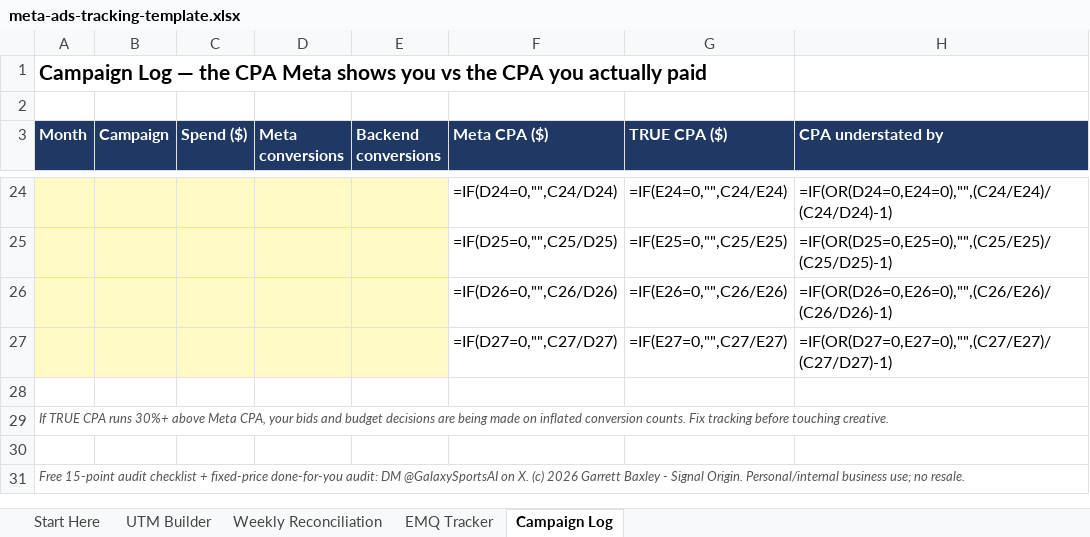
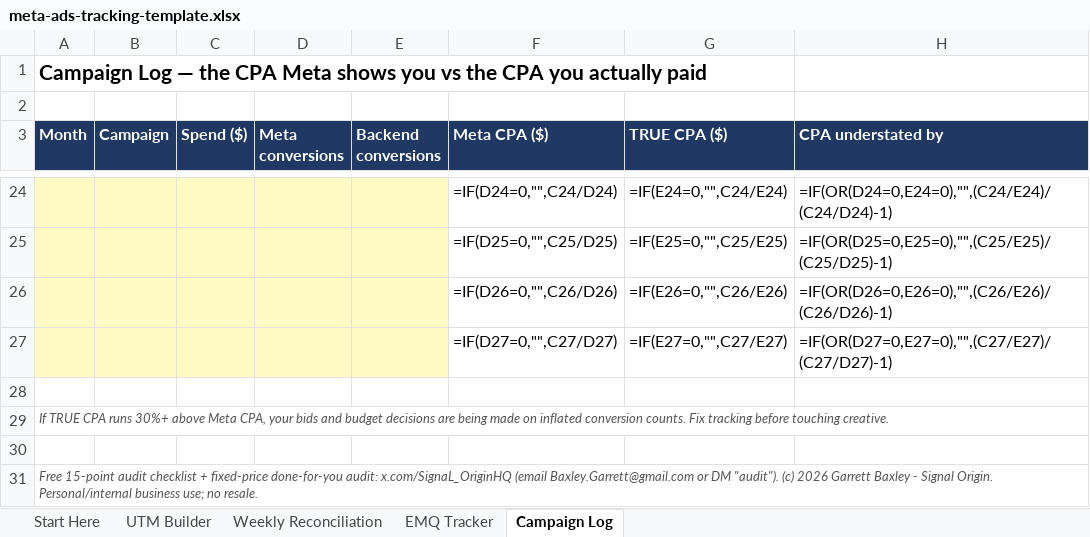
Before and after one commit to Beexly/autonomous-revenue-engine, an Excel workbook: products/meta-ads-tracking-template.xlsx, sheet Campaign Log, drawn as a sheet; only a part is shown, gaps mark what is left out; values as stored, in another font and other column widths than the file's, no borders; formulas without a stored value are shown as written; the diff names each change by its address in the sheet, - before the commit and + after, or states it on an @@ line.

Commit message:
products: fix abandoned sports-handle CTA surviving in the tracking xlsx
Campaign Log!A31 still read "DM @GalaxySportsAI on X" - a handle the owner
explicitly and repeatedly retired (five separate commits on the PR #17
branch: "Kill sports CTA on Lane 1 offer. Origin HQ + mailto only.", "...No
sports handle.", "Workbook CTA: Origin HQ + email. No sports handle.", "No
sports", "Drop sports nag"). None of those five commits ever touched this
file - `git log --follow` on it shows exactly one commit in its whole
history - so the retirement never reached the spreadsheet half of this paid
product, only the HTML half.

This is a real defect, not cosmetic: this file is a paid Gumroad deliverable
being ported specifically so it can be listed for sale, and the sibling HTML
in the same directory gives the correct contact (x.com/SignaL_OriginHQ,
Baxley.Garrett@gmail.com). Left as-is, every buyer of the spreadsheet would
have been routed to an abandoned account while the HTML pointed at the real
one - two files in the same product contradicting each other.

Root cause of the miss, worth recording: the porting commit's own
verification step was `grep GalaxySportsAI products/*.xlsx`, which always
returns 0 matches because .xlsx is a deflate-compressed zip and the literal
string is never present in the file's raw bytes - the check was vacuous by
construction, not a check that happened to pass.

Fix: decompressed the zip, replaced the Campaign Log!A31 inline string
(the only occurrence, verified) with the Origin CTA text, recompressed.
Nothing else in the archive touched - verified byte-identical entry count
(13) and content on every other sheet.

Verified, by decompressing rather than grepping the compressed bytes:
- testzip(): no bad entries
- openpyxl loads all 5 sheets (Start Here, UTM Builder, Weekly
  Reconciliation, EMQ Tracker, Campaign Log)
- zero remaining occurrences of "GalaxySportsAI" anywhere in the archive
- Campaign Log!A31 now reads the corrected CTA, matching the HTML

```diff
--- a/products/meta-ads-tracking-template.xlsx (sheet Campaign Log)
+++ b/products/meta-ads-tracking-template.xlsx (sheet Campaign Log)
-A31 (Month): …done-for-you audit: DM @GalaxySportsAI on X. (c) 2026…
+A31 (Month): …done-for-you audit: x.com/SignaL_OriginHQ (email Baxley.Garrett@gmail.com or DM "audit"). (c) 2026…
```
